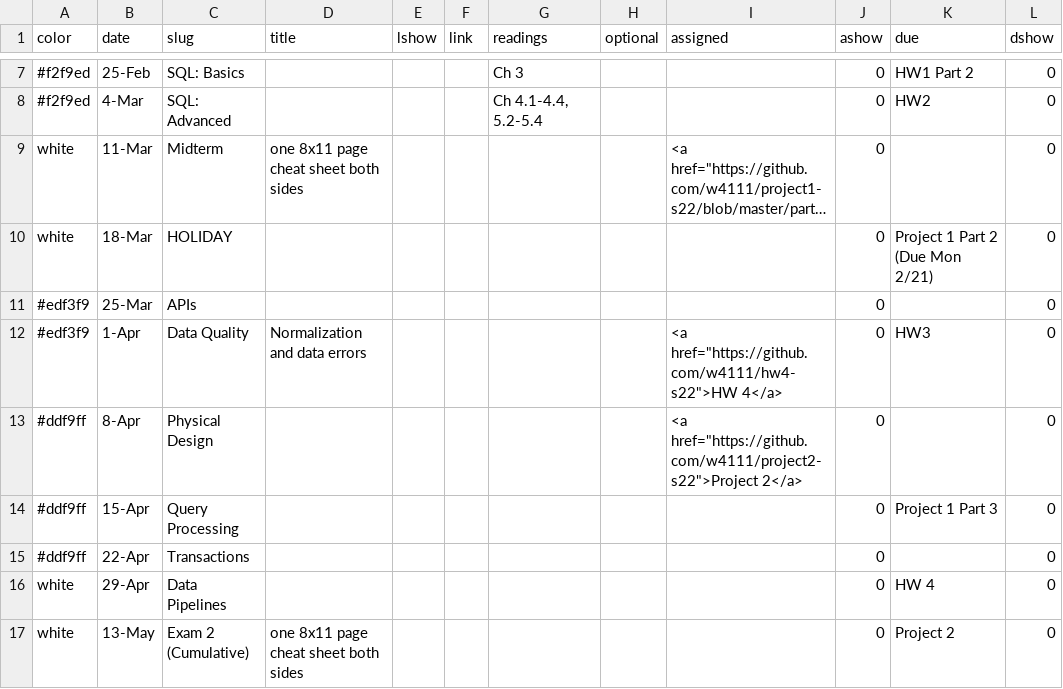
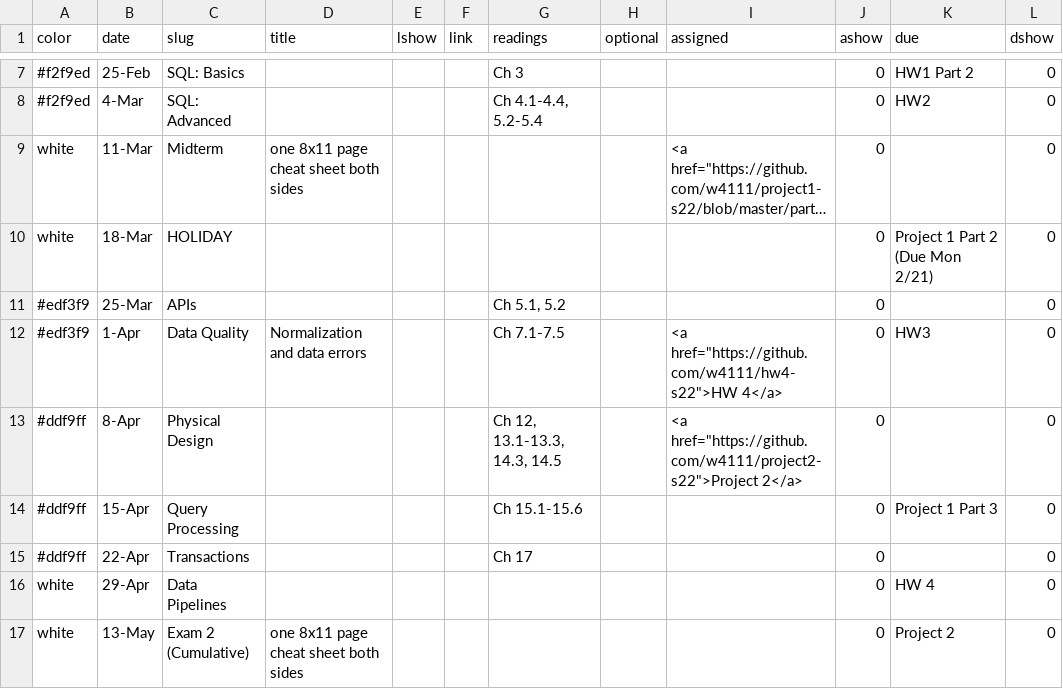
Before and after one commit to Kitatine/w4111.github.io, a CSV file: _data/schedule.csv, drawn as a sheet; only a part is shown, gaps mark what is left out; long unchanged cells end in …; the diff names each change by its address in the sheet, - before the commit and + after, or states it on an @@ line.

Commit message:
lazy commit msg

```diff
--- a/_data/schedule.csv
+++ b/_data/schedule.csv
-G11 (readings): (empty)
+G11 (readings): Ch 5.1, 5.2
-G12 (readings): (empty)
+G12 (readings): Ch 7.1-7.5
-G13 (readings): (empty)
+G13 (readings): Ch 12, 13.1-13.3, 14.3, 14.5
-G14 (readings): (empty)
+G14 (readings): Ch 15.1-15.6
-G15 (readings): (empty)
+G15 (readings): Ch 17
```
